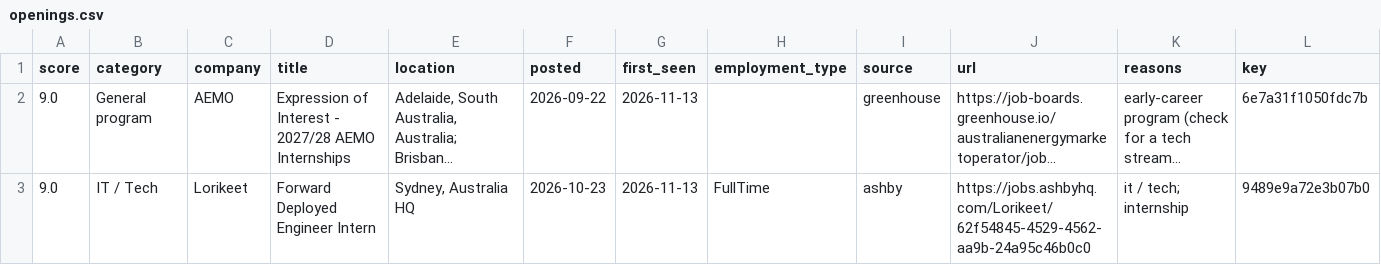
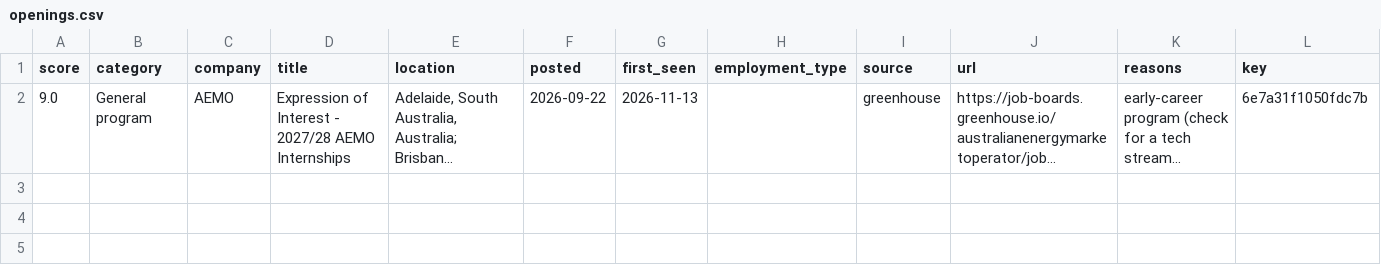
Before and after one commit to shoaib-kk/Australia-Tech-Internships, a CSV file: output/openings.csv, drawn as a sheet; only a part is shown; long unchanged cells end in …; rows hold the shown columns only; the diff names each change by its address in the sheet, - before the commit and + after, or states it on an @@ line.

```diff
--- a/output/openings.csv
+++ b/output/openings.csv
-row 3: 9.0 | IT / Tech | Lorikeet | Forward Deployed Engineer Intern | Sydney, Australia HQ | 2026-10-23 | 2026-11-13 | FullTime | ashby | https://jobs.ashbyhq.com/Lorikeet/62f54845-4529-4562-aa9b-24a95c46b0c0 | it / tech; internship | 9489e9a72e3b07b0
```
Also changed, not shown: 4 other files.
